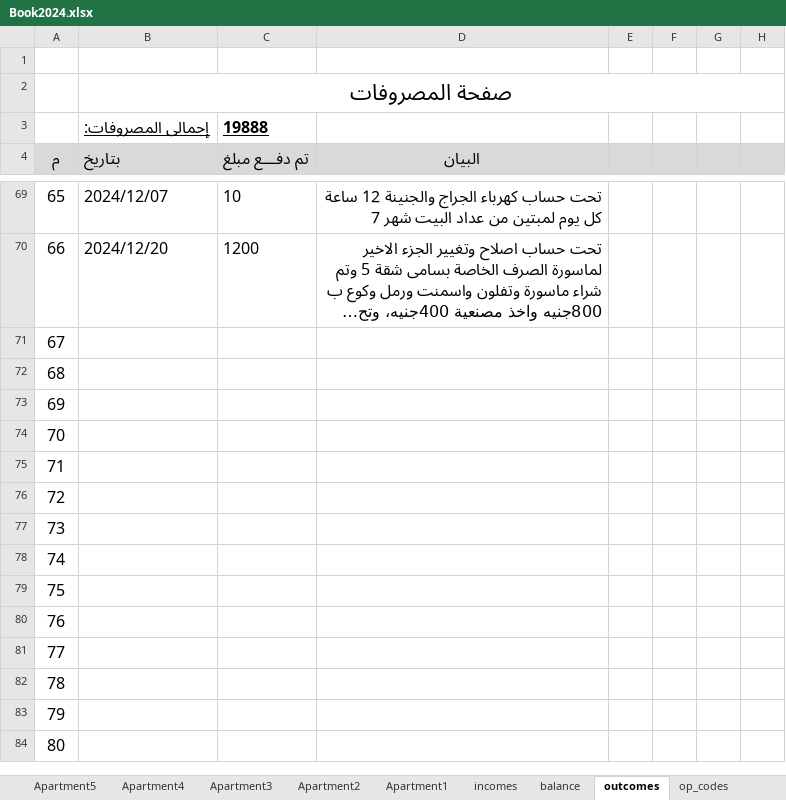
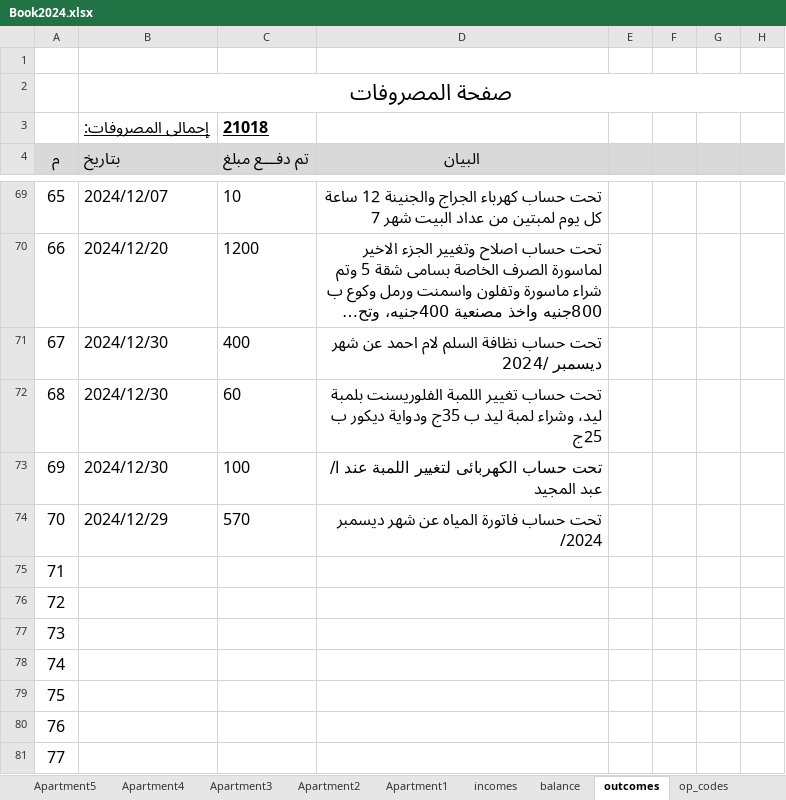
Before and after one commit to wmaa64/syana2024, an Excel workbook: Book2024.xlsx, sheet outcomes, drawn as a sheet; only a part is shown, gaps mark what is left out; the shorter side is filled out with more unchanged rows; long unchanged cells end in …; values as stored, in another font and other column widths than the file's, no borders; the diff names each change by its address in the sheet, - before the commit and + after, or states it on an @@ line.

Commit message:
30-12-2024

```diff
--- a/Book2024.xlsx (sheet outcomes)
+++ b/Book2024.xlsx (sheet outcomes)
-C3 (تم دفـــع مبلغ): 19888
+C3 (تم دفـــع مبلغ): 21018
-B71:B73 (بتاريخ): (empty)
+B71:B73 (بتاريخ): 2024/12/30
-C71 (تم دفـــع مبلغ): (empty)
+C71 (تم دفـــع مبلغ): 400
-D71 (البيان): (empty)
+D71 (البيان): تحت حساب نظافة السلم لام احمد عن شهر ديسمبر /2024
-C72 (تم دفـــع مبلغ): (empty)
+C72 (تم دفـــع مبلغ): 60
-D72 (البيان): (empty)
+D72 (البيان): تحت حساب تغيير اللمبة الفلوريسنت بلمبة ليد، وشراء لمبة ليد ب 35ج ودواية ديكور ب 25ج
-C73 (تم دفـــع مبلغ): (empty)
+C73 (تم دفـــع مبلغ): 100
-D73 (البيان): (empty)
+D73 (البيان): تحت حساب الكهربائى لتغيير اللمبة عند ا/ عبد المجيد
-B74 (بتاريخ): (empty)
+B74 (بتاريخ): 2024/12/29
-C74 (تم دفـــع مبلغ): (empty)
+C74 (تم دفـــع مبلغ): 570
-D74 (البيان): (empty)
+D74 (البيان): تحت حساب فاتورة المياه عن شهر ديسمبر /2024
```
Also changed, not shown: sheet balance, sheet Apartment11, sheet incomes, charts or pictures.
